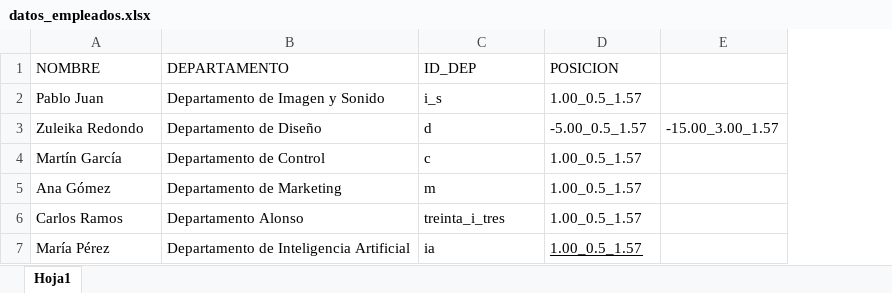
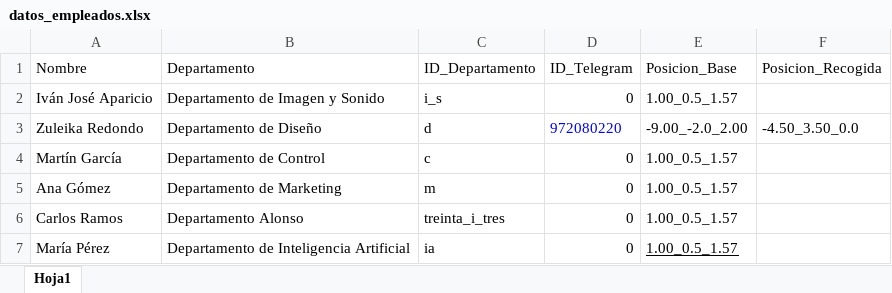
Before and after one commit to zuleikarg/DeliBot, an Excel workbook: src/my_code/datos_empleados.xlsx, sheet Hoja1, drawn as a sheet; values as stored, in another font and other column widths than the file's, no borders; removed rows and columns are numbered as before the commit, all else as after; the diff names each change by its address in the sheet, - before the commit and + after, or states it on an @@ line.

Commit message:
Interfaces changes to get the people's names fron the data base and Telegram message added

```diff
--- a/src/my_code/datos_empleados.xlsx (sheet Hoja1)
+++ b/src/my_code/datos_empleados.xlsx (sheet Hoja1)
+column D, rows 2-7: 0 | 972080220 | 0 | 0 | 0 | 0
-column E, row 3: -15.00_3.00_1.57
+column F, row 3: -4.50_3.50_0.0
-row 1: NOMBRE | DEPARTAMENTO | ID_DEP | POSICION
+row 1: Nombre | Departamento | ID_Departamento | ID_Telegram | Posicion_Base | Posicion_Recogida
-A2: Pablo Juan
+A2: Iván José Aparicio
-E3: -5.00_0.5_1.57
+E3: -9.00_-2.0_2.00
```
Also changed, not shown: 4 other files.
